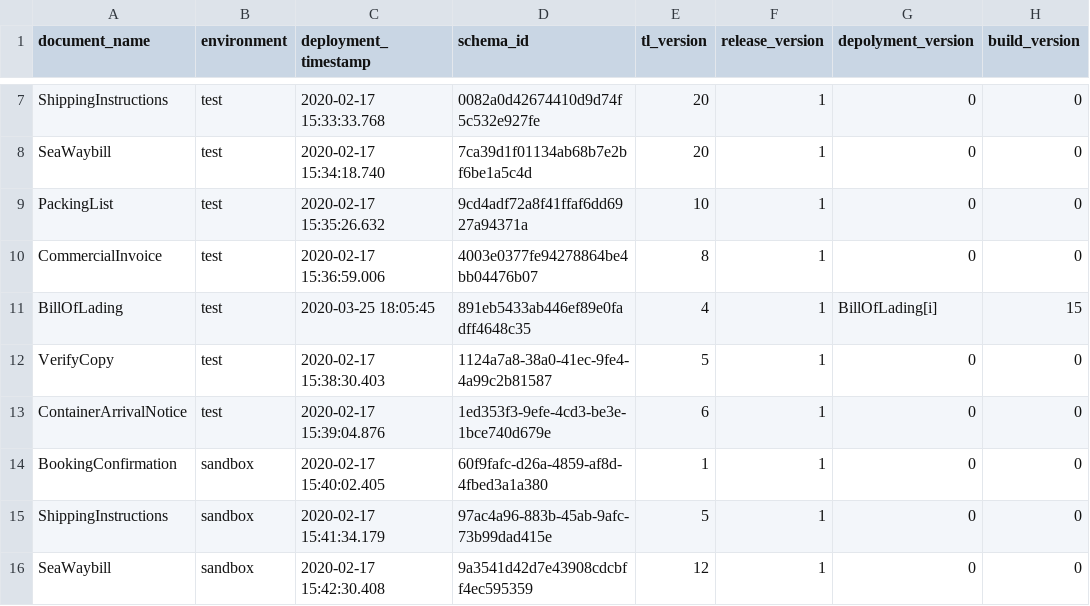
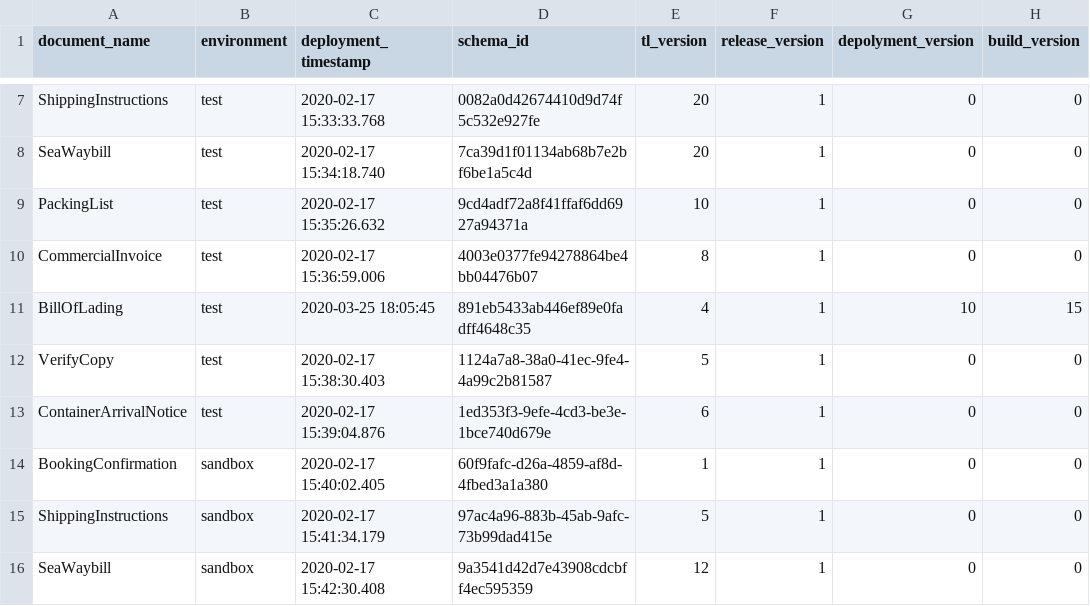
Before and after one commit to Eman-Github/Document-Schema-Deployment, a CSV file: document_schema_data.csv, drawn as a sheet; only a part is shown, gaps mark what is left out.

Commit message:
Deploy to test env 4

```diff
--- a/document_schema_data.csv
+++ b/document_schema_data.csv
@@ -10,3 +10,3 @@ PackingList,test,2020-02-17 15:35:26.632,9cd4adf72a8f41ffaf6dd6927a94371a,10,1,0
 CommercialInvoice,test,2020-02-17 15:36:59.006,4003e0377fe94278864be4bb04476b07,8,1,0,0
-BillOfLading,test,2020-03-25 18:05:45,891eb5433ab446ef89e0fadff4648c35,4,1,BillOfLading[i],15
+BillOfLading,test,2020-03-25 18:05:45,891eb5433ab446ef89e0fadff4648c35,4,1,10,15
 VerifyCopy,test,2020-02-17 15:38:30.403,1124a7a8-38a0-41ec-9fe4-4a99c2b81587,5,1,0,0
```
Also changed, not shown: 1 other file.
